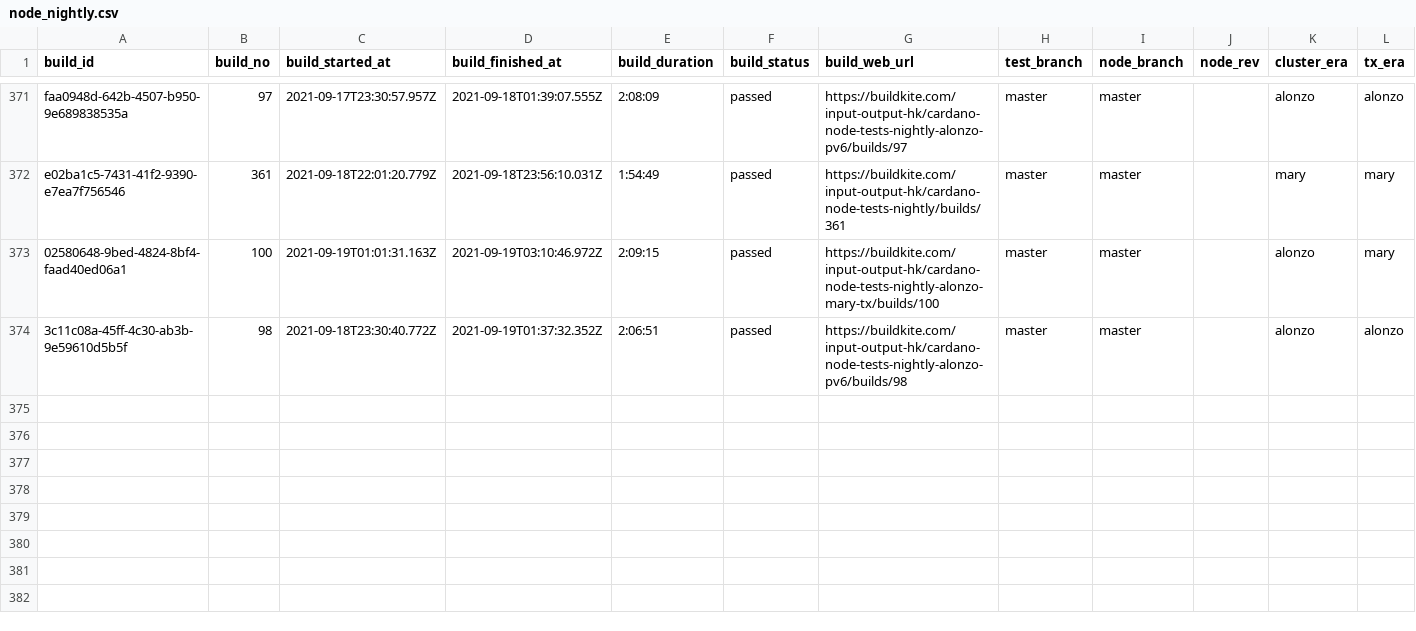
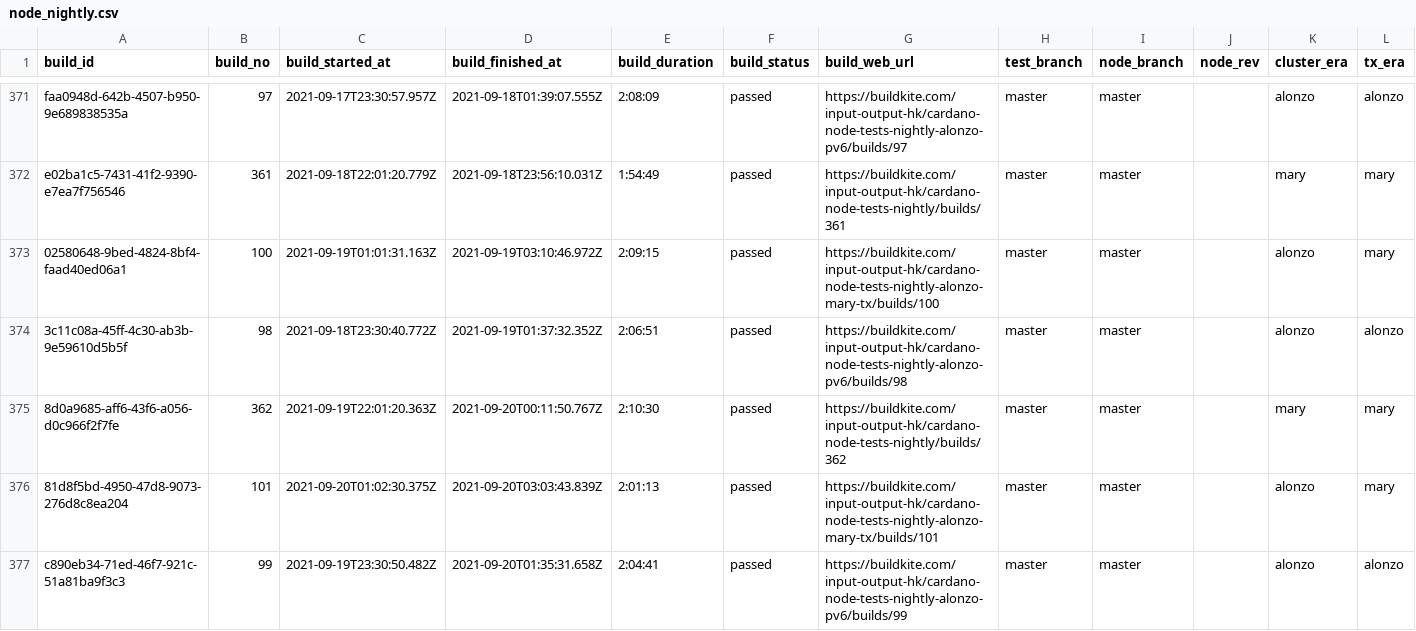
Before and after one commit to saratomaz/cardano-node-tests, a CSV file: sync_tests/csv_files/node_nightly.csv, drawn as a sheet; only a part is shown, gaps mark what is left out; the diff names each change by its address in the sheet, - before the commit and + after, or states it on an @@ line.

```diff
--- a/sync_tests/csv_files/node_nightly.csv
+++ b/sync_tests/csv_files/node_nightly.csv
+row 375: 8d0a9685-aff6-43f6-a056-d0c966f2f7fe | 362 | 2021-09-19T22:01:20.363Z | 2021-09-20T00:11:50.767Z | 2:10:30 | passed | https://buildkite.com/input-output-hk/cardano-node-tests-nightly/builds/362 | master | master |  | mary | mary
+row 376: 81d8f5bd-4950-47d8-9073-276d8c8ea204 | 101 | 2021-09-20T01:02:30.375Z | 2021-09-20T03:03:43.839Z | 2:01:13 | passed | https://buildkite.com/input-output-hk/cardano-node-tests-nightly-alonzo-mary-tx/builds/101 | master | master |  | alonzo | mary
+row 377: c890eb34-71ed-46f7-921c-51a81ba9f3c3 | 99 | 2021-09-19T23:30:50.482Z | 2021-09-20T01:35:31.658Z | 2:04:41 | passed | https://buildkite.com/input-output-hk/cardano-node-tests-nightly-alonzo-pv6/builds/99 | master | master |  | alonzo | alonzo
```
Also changed, not shown: sync_tests/csv_files/dbsync_nightly.csv, 1 other file.
